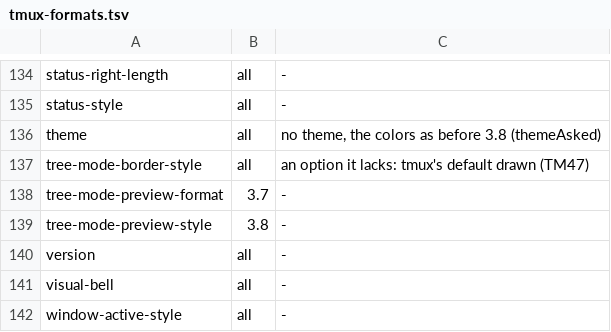
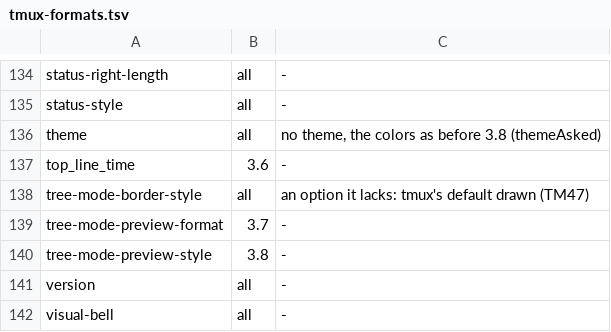
Before and after one commit to gilramir/puritty, a TSV file: corpus/checks/tmux-formats.tsv, drawn as a sheet; only a part is shown, gaps mark what is left out; the shorter side is filled out with more unchanged rows.

```diff
--- a/corpus/checks/tmux-formats.tsv
+++ b/corpus/checks/tmux-formats.tsv
@@ -136,2 +136,3 @@ status-style	all	-
 theme	all	no theme, the colors as before 3.8 (themeAsked)
+top_line_time	3.6	-
 tree-mode-border-style	all	an option it lacks: tmux's default drawn (TM47)
```
Also changed, not shown: 8 other files.
